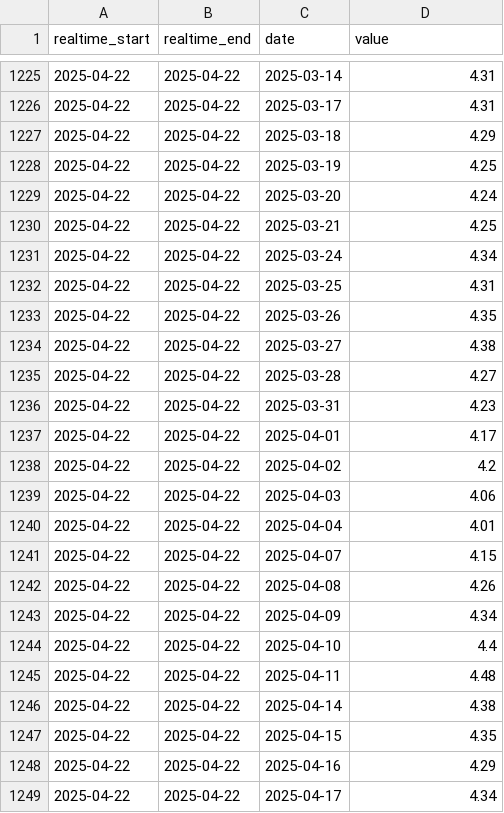
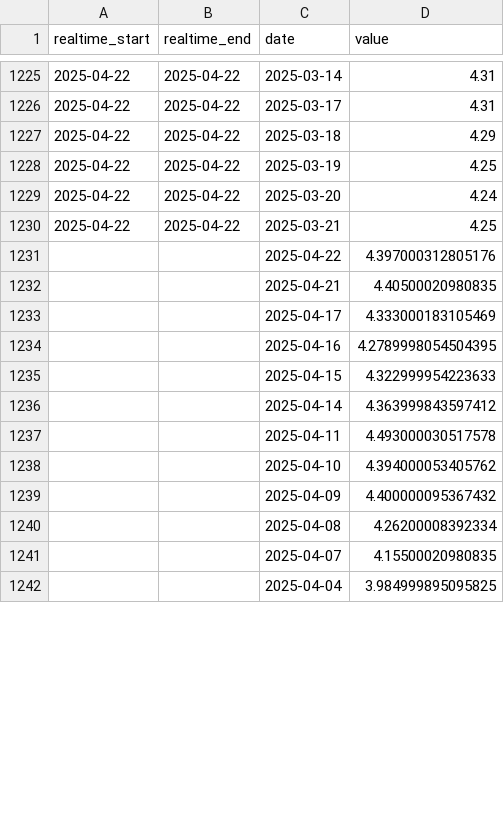
Before and after one commit to jmaietta/T2DPulse, a CSV file: data/treasury_yield_data.csv, drawn as a sheet; only a part is shown, gaps mark what is left out; the diff covers the shown part only.

```diff
--- a/data/treasury_yield_data.csv
+++ b/data/treasury_yield_data.csv
@@ -1230,20 +1230,13 @@ realtime_start,realtime_end,date,value
 2025-04-22,2025-04-22,2025-03-21,4.25
-2025-04-22,2025-04-22,2025-03-24,4.34
-2025-04-22,2025-04-22,2025-03-25,4.31
-2025-04-22,2025-04-22,2025-03-26,4.35
-2025-04-22,2025-04-22,2025-03-27,4.38
-2025-04-22,2025-04-22,2025-03-28,4.27
-2025-04-22,2025-04-22,2025-03-31,4.23
-2025-04-22,2025-04-22,2025-04-01,4.17
-2025-04-22,2025-04-22,2025-04-02,4.2
-2025-04-22,2025-04-22,2025-04-03,4.06
-2025-04-22,2025-04-22,2025-04-04,4.01
-2025-04-22,2025-04-22,2025-04-07,4.15
-2025-04-22,2025-04-22,2025-04-08,4.26
-2025-04-22,2025-04-22,2025-04-09,4.34
-2025-04-22,2025-04-22,2025-04-10,4.4
-2025-04-22,2025-04-22,2025-04-11,4.48
-2025-04-22,2025-04-22,2025-04-14,4.38
-2025-04-22,2025-04-22,2025-04-15,4.35
-2025-04-22,2025-04-22,2025-04-16,4.29
-2025-04-22,2025-04-22,2025-04-17,4.34
+,,2025-04-22,4.397000312805176
+,,2025-04-21,4.40500020980835
+,,2025-04-17,4.333000183105469
+,,2025-04-16,4.2789998054504395
+,,2025-04-15,4.322999954223633
+,,2025-04-14,4.363999843597412
+,,2025-04-11,4.493000030517578
+,,2025-04-10,4.394000053405762
+,,2025-04-09,4.400000095367432
+,,2025-04-08,4.26200008392334
+,,2025-04-07,4.15500020980835
+,,2025-04-04,3.984999895095825
```
Also changed, not shown: 46 added rows elsewhere in this file, 1 other file.
